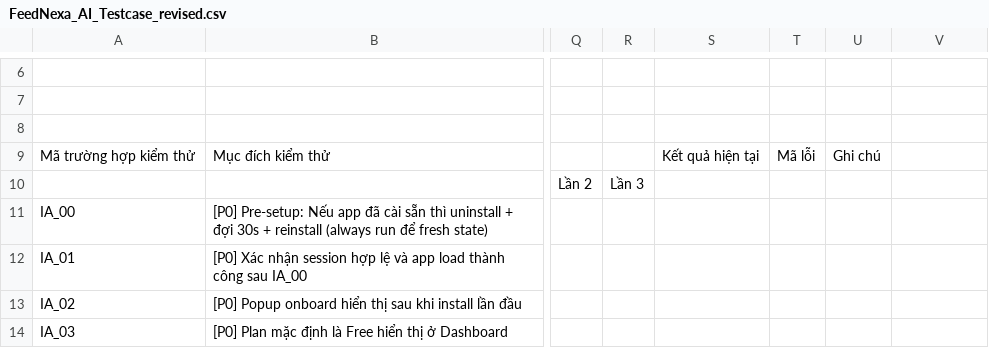
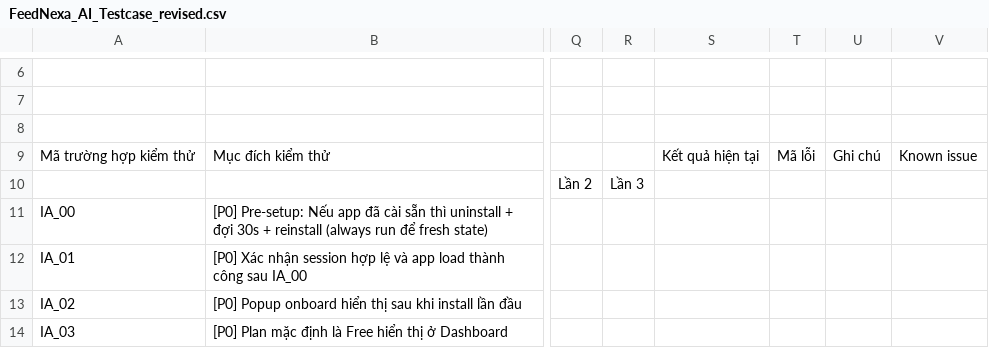
Before and after one commit to nguyenthaoanh17/AI_Test, a CSV file: testcases/FeedNexa_AI_Testcase_revised.csv, drawn as a sheet; only a part is shown, gaps mark what is left out; the diff names each change by its address in the sheet, - before the commit and + after, or states it on an @@ line.

```diff
--- a/testcases/FeedNexa_AI_Testcase_revised.csv
+++ b/testcases/FeedNexa_AI_Testcase_revised.csv
-V9: (empty)
+V9: Known issue
```
Also changed, not shown: 5 other files.
